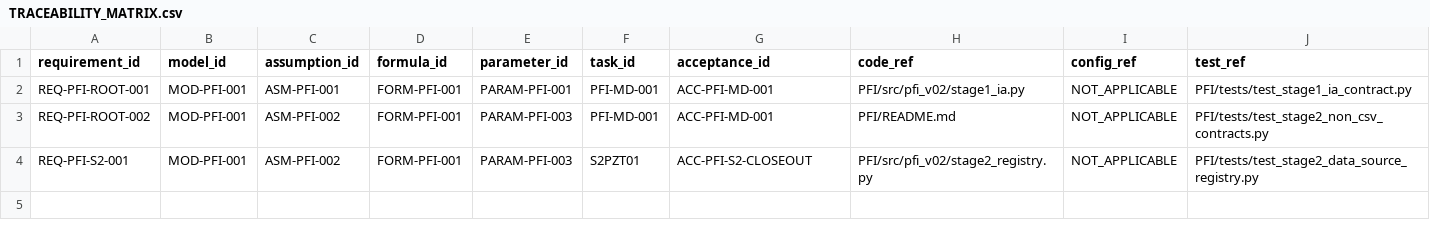
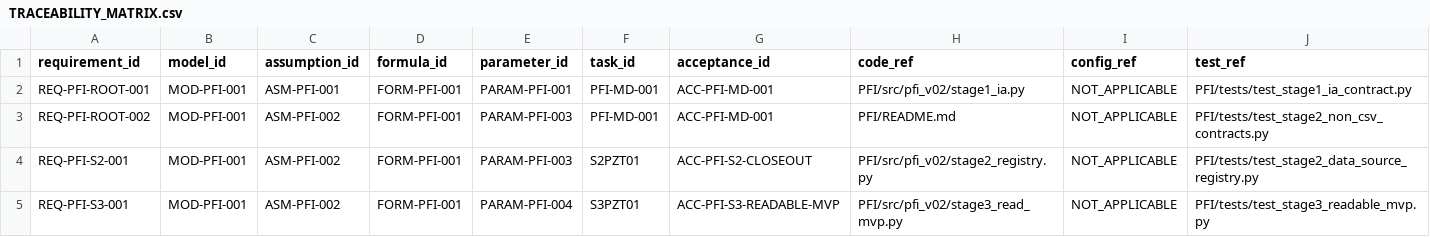
Before and after one commit to LinzeColin/MetaDatabase, a CSV file: PFI/docs/governance/TRACEABILITY_MATRIX.csv, drawn as a sheet; only a part is shown; rows hold the shown columns only; the diff names each change by its address in the sheet, - before the commit and + after, or states it on an @@ line.

```diff
--- a/PFI/docs/governance/TRACEABILITY_MATRIX.csv
+++ b/PFI/docs/governance/TRACEABILITY_MATRIX.csv
+row 5: REQ-PFI-S3-001 | MOD-PFI-001 | ASM-PFI-002 | FORM-PFI-001 | PARAM-PFI-004 | S3PZT01 | ACC-PFI-S3-READABLE-MVP | PFI/src/pfi_v02/stage3_read_mvp.py | NOT_APPLICABLE | PFI/tests/test_stage3_readable_mvp.py
```
Also changed, not shown: PFI/docs/governance/parameter_registry.csv, 28 other files.
